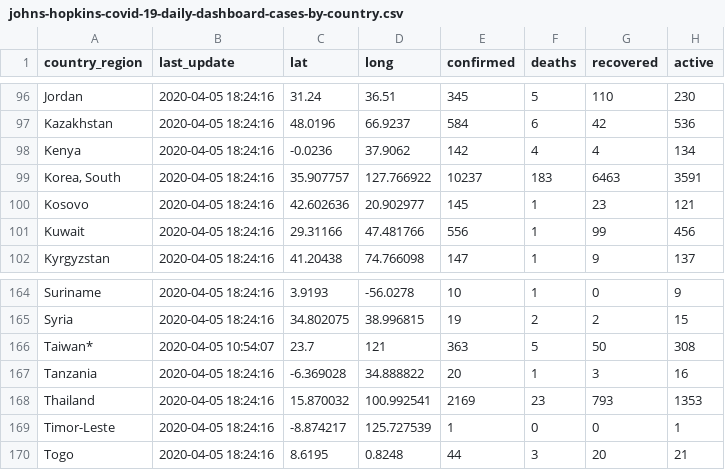
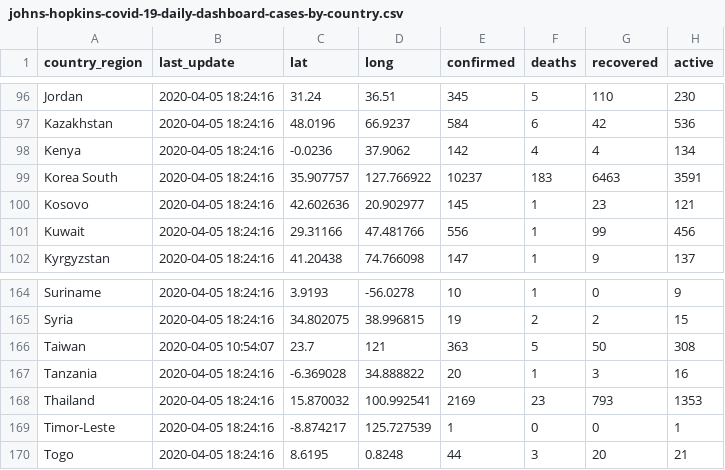
Before and after one commit to appielife/ML-ClusteringCountriesOnCovid19Risk, a CSV file: dataSource/johns-hopkins-covid-19-daily-dashboard-cases-by-country.csv, drawn as a sheet; only a part is shown, gaps mark what is left out.

```diff
--- a/dataSource/johns-hopkins-covid-19-daily-dashboard-cases-by-country.csv
+++ b/dataSource/johns-hopkins-covid-19-daily-dashboard-cases-by-country.csv
@@ -98,3 +98,3 @@ Kazakhstan,2020-04-05 18:24:16,48.0196,66.9237,584,6,42,536
 Kenya,2020-04-05 18:24:16,-0.0236,37.9062,142,4,4,134
-"Korea, South",2020-04-05 18:24:16,35.907757,127.766922,10237,183,6463,3591
+Korea South,2020-04-05 18:24:16,35.907757,127.766922,10237,183,6463,3591
 Kosovo,2020-04-05 18:24:16,42.602636,20.902977,145,1,23,121
@@ -165,3 +165,3 @@ Suriname,2020-04-05 18:24:16,3.9193,-56.0278,10,1,0,9
 Syria,2020-04-05 18:24:16,34.802075,38.996815,19,2,2,15
-Taiwan*,2020-04-05 10:54:07,23.7,121,363,5,50,308
+Taiwan,2020-04-05 10:54:07,23.7,121,363,5,50,308
 Tanzania,2020-04-05 18:24:16,-6.369028,34.888822,20,1,3,16
```
Also changed, not shown: 2 other files.
